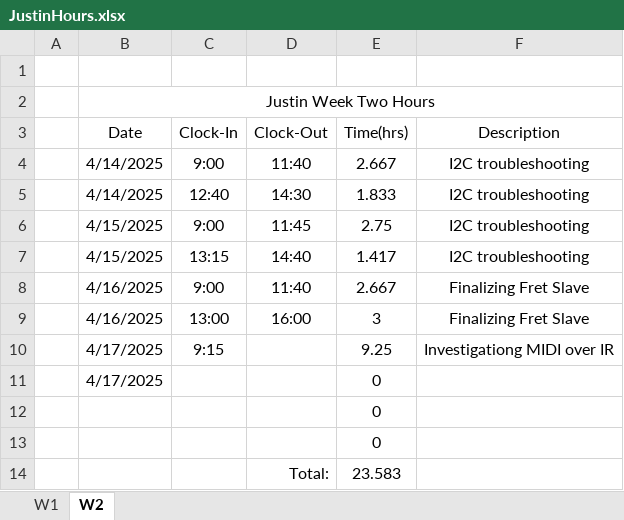
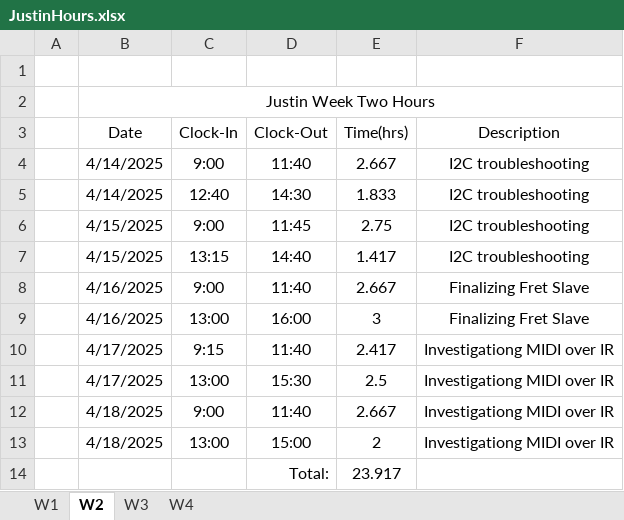
Before and after one commit to Masaharu41/Midi-Bass-Guitar, an Excel workbook: JustinHours.xlsx, sheet W2, drawn as a sheet; values as stored, in another font and other column widths than the file's, no borders; removed rows and columns are numbered as before the commit, all else as after; the diff names each change by its address in the sheet, - before the commit and + after, or states it on an @@ line.

```diff
--- a/JustinHours.xlsx (sheet W2)
+++ b/JustinHours.xlsx (sheet W2)
+sheet tab: W3
+sheet tab: W4
-D10 (Clock-Out): (empty)
+D10 (Clock-Out): 11:40
-E10 (Time(hrs)): 9.25
+E10 (Time(hrs)): 2.417
-row 11:  | 4/17/2025 |  |  | 0
-row 12:  |  |  |  | 0
-row 13:  |  |  |  | 0
-row 14:  |  |  | Total: | 23.583
+row 11:  | 4/17/2025 | 13:00 | 15:30 | 2.5 | Investigationg MIDI over IR
+row 12:  | 4/18/2025 | 9:00 | 11:40 | 2.667 | Investigationg MIDI over IR
+row 13:  | 4/18/2025 | 13:00 | 15:00 | 2 | Investigationg MIDI over IR
+row 14:  |  |  | Total: | 23.917
```
Also changed, not shown: 1 other file.
